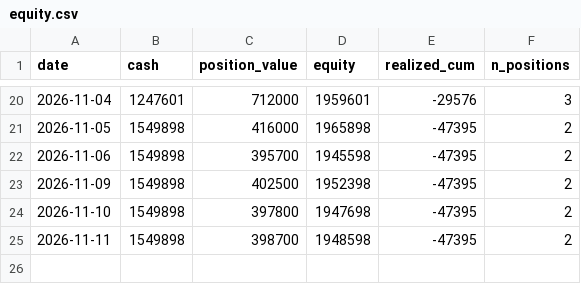
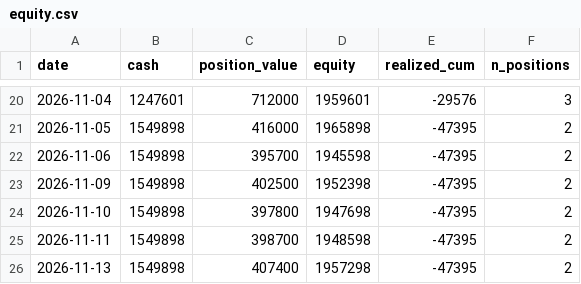
Before and after one commit to hiratora/stock-analysis, a CSV file: paper/equity.csv, drawn as a sheet; only a part is shown, gaps mark what is left out; the diff names each change by its address in the sheet, - before the commit and + after, or states it on an @@ line.

```diff
--- a/paper/equity.csv
+++ b/paper/equity.csv
+row 26: 2026-11-13 | 1549898 | 407400 | 1957298 | -47395 | 2
```
Also changed, not shown: outputs/latest/basic_screen.csv, outputs/latest/events.csv, 22 other files.
